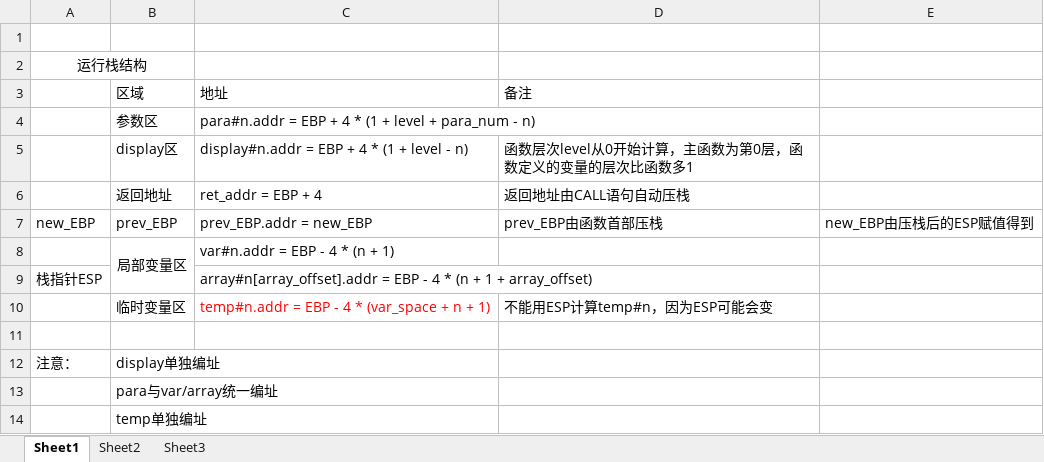
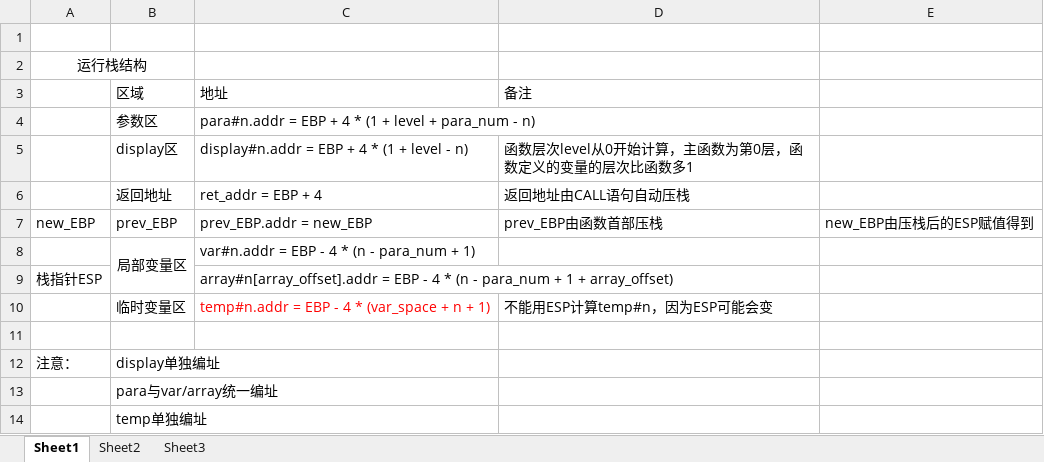
Before and after one commit to DreamChaserMXF/Compiler, an Excel workbook: DesignDocs/F1 运行栈结构.xlsx, sheet Sheet1, drawn as a sheet; values as stored, in another font and other column widths than the file's, no borders; the diff names each change by its address in the sheet, - before the commit and + after, or states it on an @@ line.

```diff
--- a/DesignDocs/F1 运行栈结构.xlsx (sheet Sheet1)
+++ b/DesignDocs/F1 运行栈结构.xlsx (sheet Sheet1)
-C8: var#n.addr = EBP - 4 * (n + 1)
+C8: var#n.addr = EBP - 4 * (n - para_num + 1)
-C9: …* (n + 1…
+C9: …* (n - para_num + 1…
```
Also changed, not shown: sheet Sheet2, DesignDocs/D1 符号表设计.xlsx, 37 other files.
